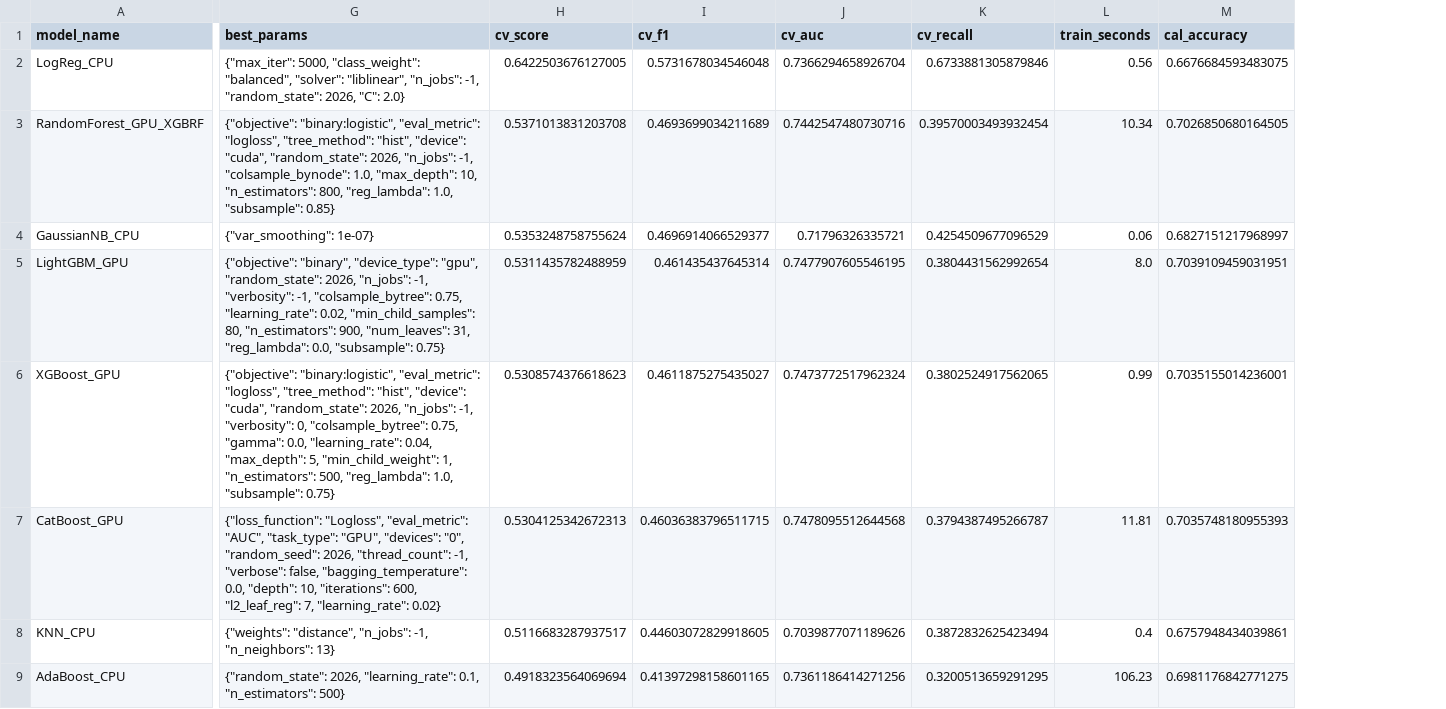
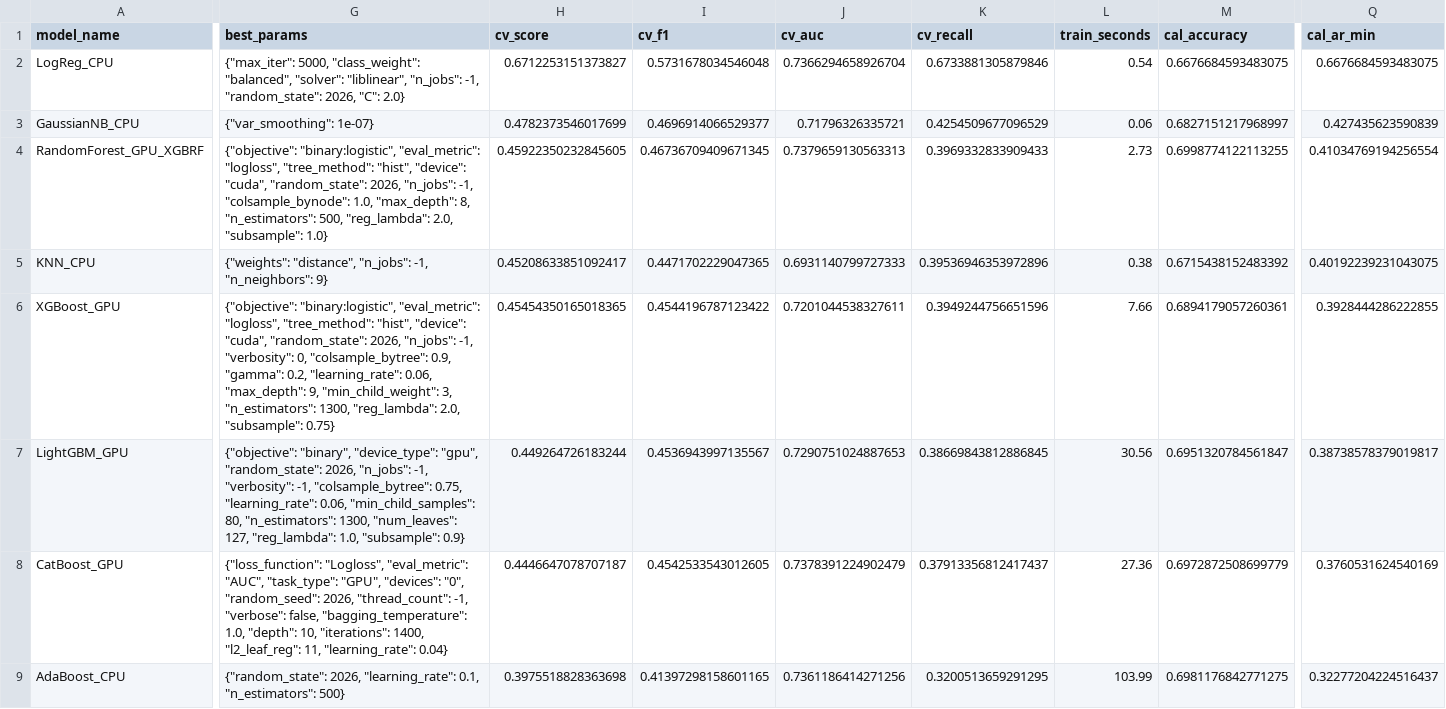
Before and after one commit to Jrbaes/Thesis-part-2, a CSV file: V2.2.1.1/clinical_dietary_anthro_gpu_cpu_artifacts/model_selection_results_clinical_dietary_anthro.csv, drawn as a sheet; only a part is shown, gaps mark what is left out; removed rows and columns are numbered as before the commit, all else as after; rows hold the shown columns only; the diff covers the shown part only; the diff names each change by its address in the sheet, - before the commit and + after, or states it on an @@ line.

```diff
--- a/V2.2.1.1/clinical_dietary_anthro_gpu_cpu_artifacts/model_selection_results_clinical_dietary_anthro.csv
+++ b/V2.2.1.1/clinical_dietary_anthro_gpu_cpu_artifacts/model_selection_results_clinical_dietary_anthro.csv
+column Q (cal_ar_min), rows 2-3: 0.6676684593483075 | 0.427435623590839; row 6: 0.3928444286222855; rows 8-9: 0.3760531624540169 | 0.32277204224516437
-H2 (cv_score): 0.6422503676127005
+H2 (cv_score): 0.6712253151373827
-L2 (train_seconds): 0.56
+L2 (train_seconds): 0.54
-row 3: RandomForest_GPU_XGBRF | {"objective": "binary:logistic", "eval_metric": "logloss", "tree_method": "hist", "device": "cuda", "random_state": 2026, "n_jobs": -1, "colsample_bynode": 1.0, "max_depth": 10, "n_estimators": 800, "reg_lambda": 1.0, "subsample": 0.85} | 0.5371013831203708 | 0.4693699034211689 | 0.7442547480730716 | 0.39570003493932454 | 10.34 | 0.7026850680164505
-H3 (cv_score): 0.5353248758755624
+H3 (cv_score): 0.4782373546017699
-row 5: LightGBM_GPU | {"objective": "binary", "device_type": "gpu", "random_state": 2026, "n_jobs": -1, "verbosity": -1, "colsample_bytree": 0.75, "learning_rate": 0.02, "min_child_samples": 80, "n_estimators": 900, "num_leaves": 31, "reg_lambda": 0.0, "subsample": 0.75} | 0.5311435782488959 | 0.461435437645314 | 0.7477907605546195 | 0.3804431562992654 | 8.0 | 0.7039109459031951
+row 4: RandomForest_GPU_XGBRF | {"objective": "binary:logistic", "eval_metric": "logloss", "tree_method": "hist", "device": "cuda", "random_state": 2026, "n_jobs": -1, "colsample_bynode": 1.0, "max_depth": 8, "n_estimators": 500, "reg_lambda": 2.0, "subsample": 1.0} | 0.45922350232845605 | 0.46736709409671345 | 0.7379659130563313 | 0.3969332833909433 | 2.73 | 0.6998774122113255 | 0.41034769194256554
+row 5: KNN_CPU | {"weights": "distance", "n_jobs": -1, "n_neighbors": 9} | 0.45208633851092417 | 0.4471702229047365 | 0.6931140799727333 | 0.39536946353972896 | 0.38 | 0.6715438152483392 | 0.40192239231043075
-G6 (best_params): …0, "colsample_bytree": 0.75, "gamma": 0.0, "learning_rate": 0.04, "max_depth": 5, "min_child_weight": 1, "n_estimators": 500, "reg_lambda": 1.0, "subsample": 0.75}
+G6 (best_params): …0, "colsample_bytree": 0.9, "gamma": 0.2, "learning_rate": 0.06, "max_depth": 9, "min_child_weight": 3, "n_estimators": 1300, "reg_lambda": 2.0, "subsample": 0.75}
-H6 (cv_score): 0.5308574376618623
+H6 (cv_score): 0.45454350165018365
-I6 (cv_f1): 0.4611875275435027
+I6 (cv_f1): 0.4544196787123422
-J6 (cv_auc): 0.7473772517962324
+J6 (cv_auc): 0.7201044538327611
-K6 (cv_recall): 0.3802524917562065
+K6 (cv_recall): 0.3949244756651596
-L6 (train_seconds): 0.99
+L6 (train_seconds): 7.66
-M6 (cal_accuracy): 0.7035155014236001
+M6 (cal_accuracy): 0.6894179057260361
+row 7: LightGBM_GPU | {"objective": "binary", "device_type": "gpu", "random_state": 2026, "n_jobs": -1, "verbosity": -1, "colsample_bytree": 0.75, "learning_rate": 0.06, "min_child_samples": 80, "n_estimators": 1300, "num_leaves": 127, "reg_lambda": 1.0, "subsample": 0.9} | 0.449264726183244 | 0.4536943997135567 | 0.7290751024887653 | 0.38669843812886845 | 30.56 | 0.6951320784561847 | 0.38738578379019817
-G8 (best_params): …false, "bagging_temperature": 0.0, "depth": 10, "iterations": 600, "l2_leaf_reg": 7, "learning_rate": 0.02}
+G8 (best_params): …false, "bagging_temperature": 1.0, "depth": 10, "iterations": 1400, "l2_leaf_reg": 11, "learning_rate": 0.04}
-H8 (cv_score): 0.5304125342672313
+H8 (cv_score): 0.4446647078707187
-I8 (cv_f1): 0.46036383796511715
+I8 (cv_f1): 0.4542533543012605
-J8 (cv_auc): 0.7478095512644568
+J8 (cv_auc): 0.7378391224902479
-K8 (cv_recall): 0.3794387495266787
+K8 (cv_recall): 0.37913356812417437
-L8 (train_seconds): 11.81
+L8 (train_seconds): 27.36
-M8 (cal_accuracy): 0.7035748180955393
+M8 (cal_accuracy): 0.6972872508699779
-row 8: KNN_CPU | {"weights": "distance", "n_jobs": -1, "n_neighbors": 13} | 0.5116683287937517 | 0.44603072829918605 | 0.7039877071189626 | 0.3872832625423494 | 0.4 | 0.6757948434039861
-H9 (cv_score): 0.4918323564069694
+H9 (cv_score): 0.3975518828363698
-L9 (train_seconds): 106.23
+L9 (train_seconds): 103.99
```
Also changed, not shown: 10 edited cells elsewhere in this file, V2.2.1.1/clinical_dietary_anthro_gpu_cpu_artifacts/best_calibrated_test_metrics.csv, V2.2.1.1/clinical_dietary_anthro_gpu_cpu_artifacts/calibration_results_clinical_dietary_anthro.csv, 11 other files.
